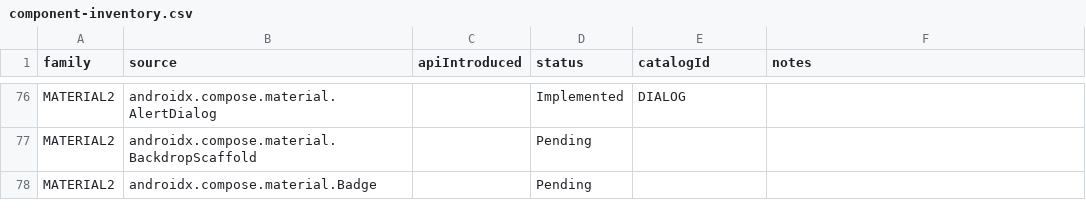
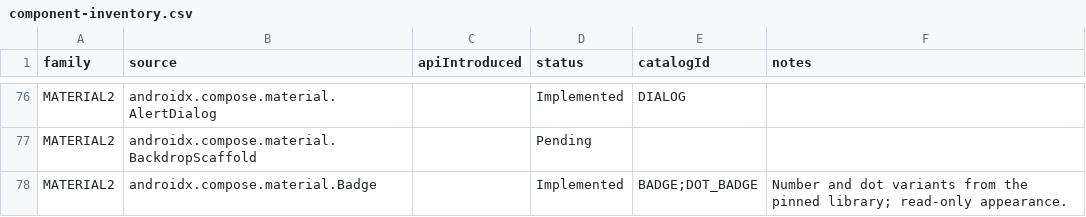
Before and after one commit to gaon12/Componentory, a CSV file: docs/component-inventory.csv, drawn as a sheet; only a part is shown, gaps mark what is left out; the diff covers the shown part only.

```diff
--- a/docs/component-inventory.csv
+++ b/docs/component-inventory.csv
@@ -77,2 +77,2 @@ family,source,apiIntroduced,status,catalogId,notes
 "MATERIAL2","androidx.compose.material.BackdropScaffold","","Pending","",""
-"MATERIAL2","androidx.compose.material.Badge","","Pending","",""
+"MATERIAL2","androidx.compose.material.Badge","","Implemented","BADGE;DOT_BADGE","Number and dot variants from the pinned library; read-only appearance."
```
Also changed, not shown: 34 edited cells elsewhere in this file, 3 other files.
